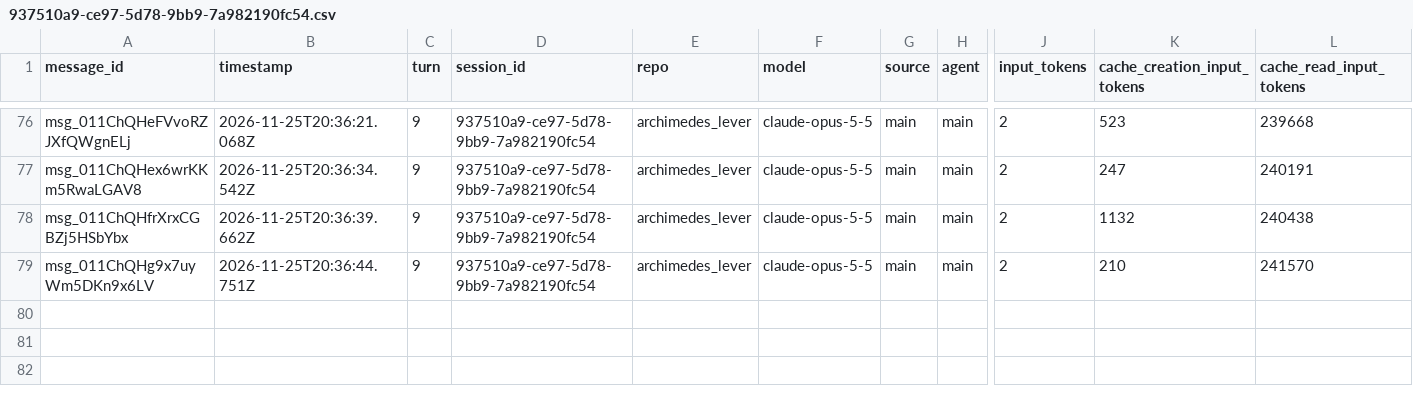
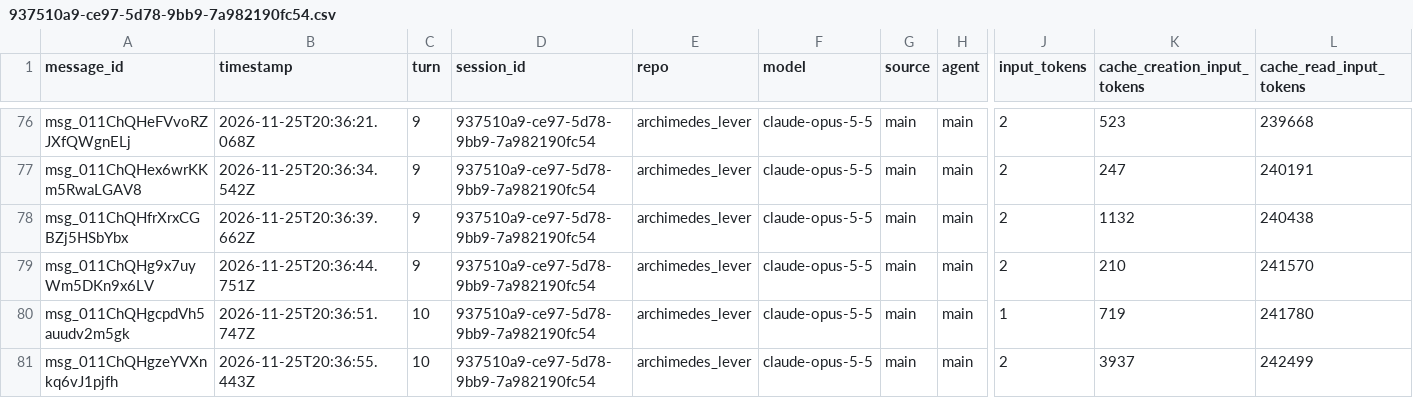
Before and after one commit to rhope-ops/archimedes_lever, a CSV file: sessions/937510a9-ce97-5d78-9bb9-7a982190fc54.csv, drawn as a sheet; only a part is shown, gaps mark what is left out; rows hold the shown columns only; the diff names each change by its address in the sheet, - before the commit and + after, or states it on an @@ line.

```diff
--- a/sessions/937510a9-ce97-5d78-9bb9-7a982190fc54.csv
+++ b/sessions/937510a9-ce97-5d78-9bb9-7a982190fc54.csv
+row 80: msg_011ChQHgcpdVh5auudv2m5gk | 2026-11-25T20:36:51.747Z | 10 | 937510a9-ce97-5d78-9bb9-7a982190fc54 | archimedes_lever | claude-opus-5-5 | main | main | 1 | 719 | 241780
+row 81: msg_011ChQHgzeYVXnkq6vJ1pjfh | 2026-11-25T20:36:55.443Z | 10 | 937510a9-ce97-5d78-9bb9-7a982190fc54 | archimedes_lever | claude-opus-5-5 | main | main | 2 | 3937 | 242499
```
